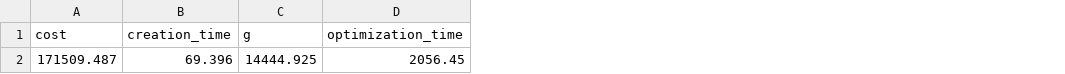
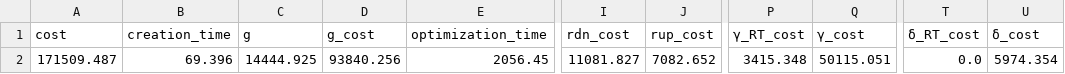
Before and after one commit to MathNog/MLOptFinalProject, a CSV file: results/results_insample_ldr_lambda_20_scenarios_20.csv, drawn as a sheet; only a part is shown, gaps mark what is left out; the diff names each change by its address in the sheet, - before the commit and + after, or states it on an @@ line.

Commit message:
new results with costs for table

```diff
--- a/results/results_insample_ldr_lambda_20_scenarios_20.csv
+++ b/results/results_insample_ldr_lambda_20_scenarios_20.csv
+column D (g_cost), row 2: 93840.256
+column I (rdn_cost), row 2: 11081.827
+column J (rup_cost), row 2: 7082.652
+column P (γ_RT_cost), row 2: 3415.348
+column Q (γ_cost), row 2: 50115.051
+column T (δ_RT_cost), row 2: 0.0
+column U (δ_cost), row 2: 5974.354
```
Also changed, not shown: results/results_insample_pwl_lambda_20_scenarios_20.csv, results/results_pwl_out_lambda_20_scenarios_1000.csv, 3 other files.
